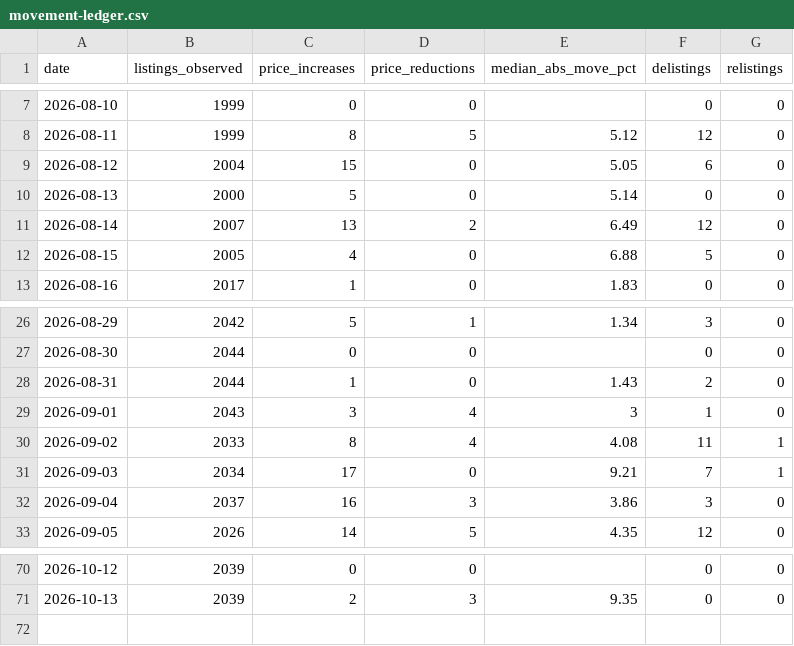
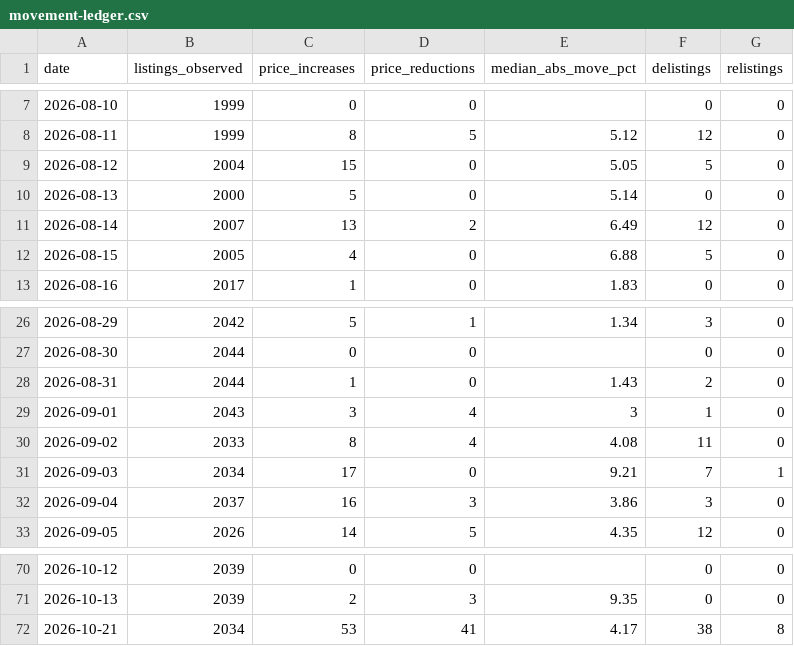
Before and after one commit to HenrikKolstad/avena-terminal, a CSV file: public/open-data/movement-ledger.csv, drawn as a sheet; only a part is shown, gaps mark what is left out.

```diff
--- a/public/open-data/movement-ledger.csv
+++ b/public/open-data/movement-ledger.csv
@@ -8,3 +8,3 @@ date,listings_observed,price_increases,price_reductions,median_abs_move_pct,deli
 2026-08-11,1999,8,5,5.12,12,0
-2026-08-12,2004,15,0,5.05,6,0
+2026-08-12,2004,15,0,5.05,5,0
 2026-08-13,2000,5,0,5.14,0,0
@@ -29,3 +29,3 @@ date,listings_observed,price_increases,price_reductions,median_abs_move_pct,deli
 2026-09-01,2043,3,4,3,1,0
-2026-09-02,2033,8,4,4.08,11,1
+2026-09-02,2033,8,4,4.08,11,0
 2026-09-03,2034,17,0,9.21,7,1
@@ -71 +71,2 @@ date,listings_observed,price_increases,price_reductions,median_abs_move_pct,deli
 2026-10-13,2039,2,3,9.35,0,0
+2026-10-21,2034,53,41,4.17,38,8
```
Also changed, not shown: public/open-data/tombstones.csv, public/open-data/towns.csv, 6 other files.
